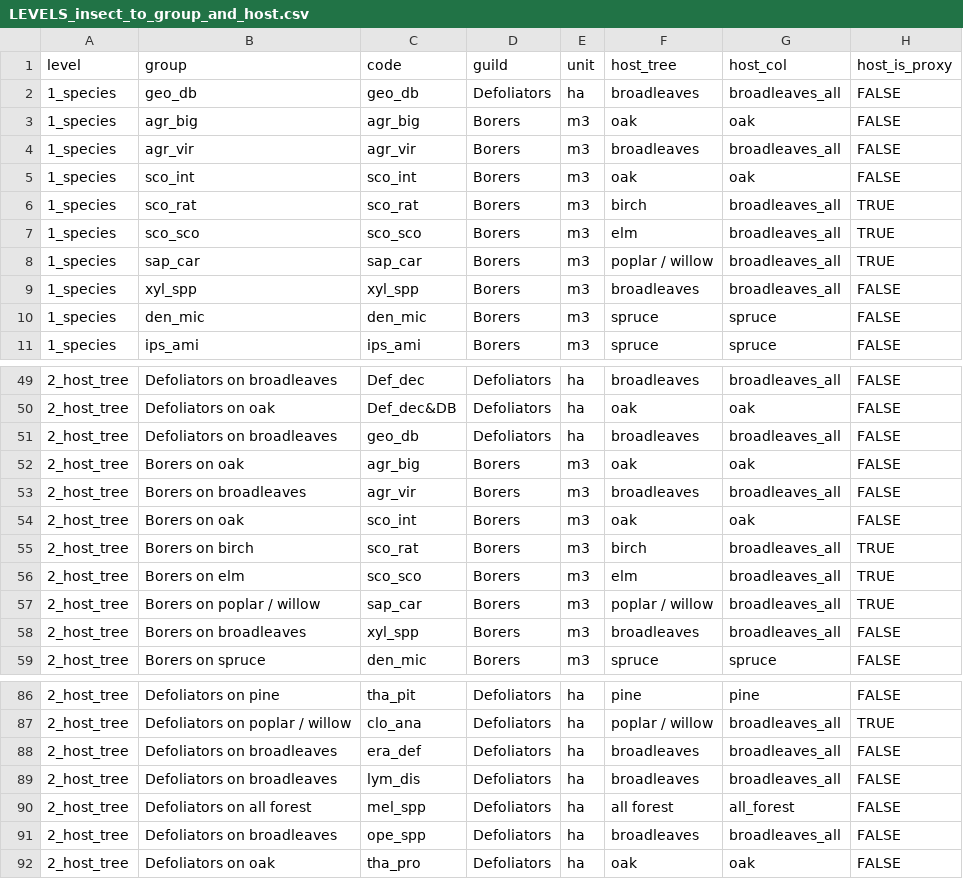
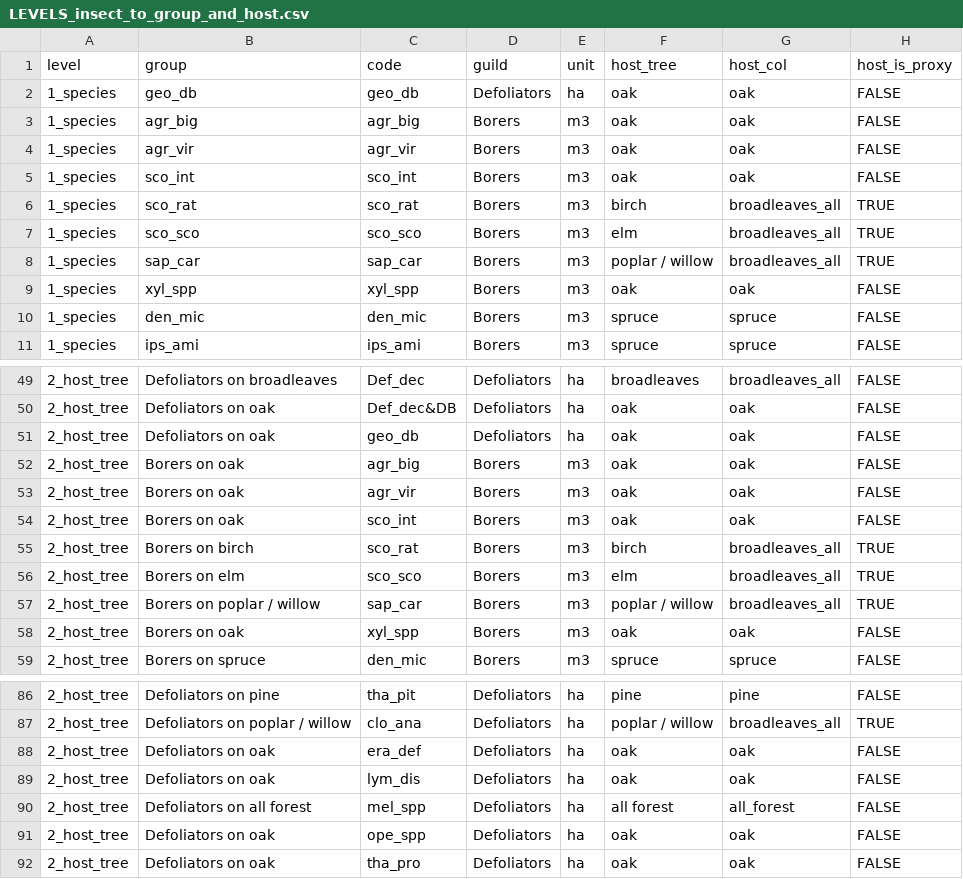
Before and after one commit to hazari2121/githubtraining, a CSV file: outputs/tables/LEVELS_insect_to_group_and_host.csv, drawn as a sheet; only a part is shown, gaps mark what is left out; the diff covers the shown part only.

```diff
--- a/outputs/tables/LEVELS_insect_to_group_and_host.csv
+++ b/outputs/tables/LEVELS_insect_to_group_and_host.csv
@@ -1,5 +1,5 @@
 level,group,code,guild,unit,host_tree,host_col,host_is_proxy
-1_species,geo_db,geo_db,Defoliators,ha,broadleaves,broadleaves_all,FALSE
+1_species,geo_db,geo_db,Defoliators,ha,oak,oak,FALSE
 1_species,agr_big,agr_big,Borers,m3,oak,oak,FALSE
-1_species,agr_vir,agr_vir,Borers,m3,broadleaves,broadleaves_all,FALSE
+1_species,agr_vir,agr_vir,Borers,m3,oak,oak,FALSE
 1_species,sco_int,sco_int,Borers,m3,oak,oak,FALSE
@@ -8,3 +8,3 @@ level,group,code,guild,unit,host_tree,host_col,host_is_proxy
 1_species,sap_car,sap_car,Borers,m3,poplar / willow,broadleaves_all,TRUE
-1_species,xyl_spp,xyl_spp,Borers,m3,broadleaves,broadleaves_all,FALSE
+1_species,xyl_spp,xyl_spp,Borers,m3,oak,oak,FALSE
 1_species,den_mic,den_mic,Borers,m3,spruce,spruce,FALSE
@@ -50,5 +50,5 @@ level,group,code,guild,unit,host_tree,host_col,host_is_proxy
 2_host_tree,Defoliators on oak,Def_dec&DB,Defoliators,ha,oak,oak,FALSE
-2_host_tree,Defoliators on broadleaves,geo_db,Defoliators,ha,broadleaves,broadleaves_all,FALSE
+2_host_tree,Defoliators on oak,geo_db,Defoliators,ha,oak,oak,FALSE
 2_host_tree,Borers on oak,agr_big,Borers,m3,oak,oak,FALSE
-2_host_tree,Borers on broadleaves,agr_vir,Borers,m3,broadleaves,broadleaves_all,FALSE
+2_host_tree,Borers on oak,agr_vir,Borers,m3,oak,oak,FALSE
 2_host_tree,Borers on oak,sco_int,Borers,m3,oak,oak,FALSE
@@ -57,3 +57,3 @@ level,group,code,guild,unit,host_tree,host_col,host_is_proxy
 2_host_tree,Borers on poplar / willow,sap_car,Borers,m3,poplar / willow,broadleaves_all,TRUE
-2_host_tree,Borers on broadleaves,xyl_spp,Borers,m3,broadleaves,broadleaves_all,FALSE
+2_host_tree,Borers on oak,xyl_spp,Borers,m3,oak,oak,FALSE
 2_host_tree,Borers on spruce,den_mic,Borers,m3,spruce,spruce,FALSE
@@ -87,6 +87,6 @@ level,group,code,guild,unit,host_tree,host_col,host_is_proxy
 2_host_tree,Defoliators on poplar / willow,clo_ana,Defoliators,ha,poplar / willow,broadleaves_all,TRUE
-2_host_tree,Defoliators on broadleaves,era_def,Defoliators,ha,broadleaves,broadleaves_all,FALSE
-2_host_tree,Defoliators on broadleaves,lym_dis,Defoliators,ha,broadleaves,broadleaves_all,FALSE
+2_host_tree,Defoliators on oak,era_def,Defoliators,ha,oak,oak,FALSE
+2_host_tree,Defoliators on oak,lym_dis,Defoliators,ha,oak,oak,FALSE
 2_host_tree,Defoliators on all forest,mel_spp,Defoliators,ha,all forest,all_forest,FALSE
-2_host_tree,Defoliators on broadleaves,ope_spp,Defoliators,ha,broadleaves,broadleaves_all,FALSE
+2_host_tree,Defoliators on oak,ope_spp,Defoliators,ha,oak,oak,FALSE
 2_host_tree,Defoliators on oak,tha_pro,Defoliators,ha,oak,oak,FALSE
```
Also changed, not shown: 23 edited cells elsewhere in this file, outputs/tables/RELATIVE_damage_by_country.csv, outputs/tables/RELATIVE_damage_by_group_all_levels.csv, 4 other files.
